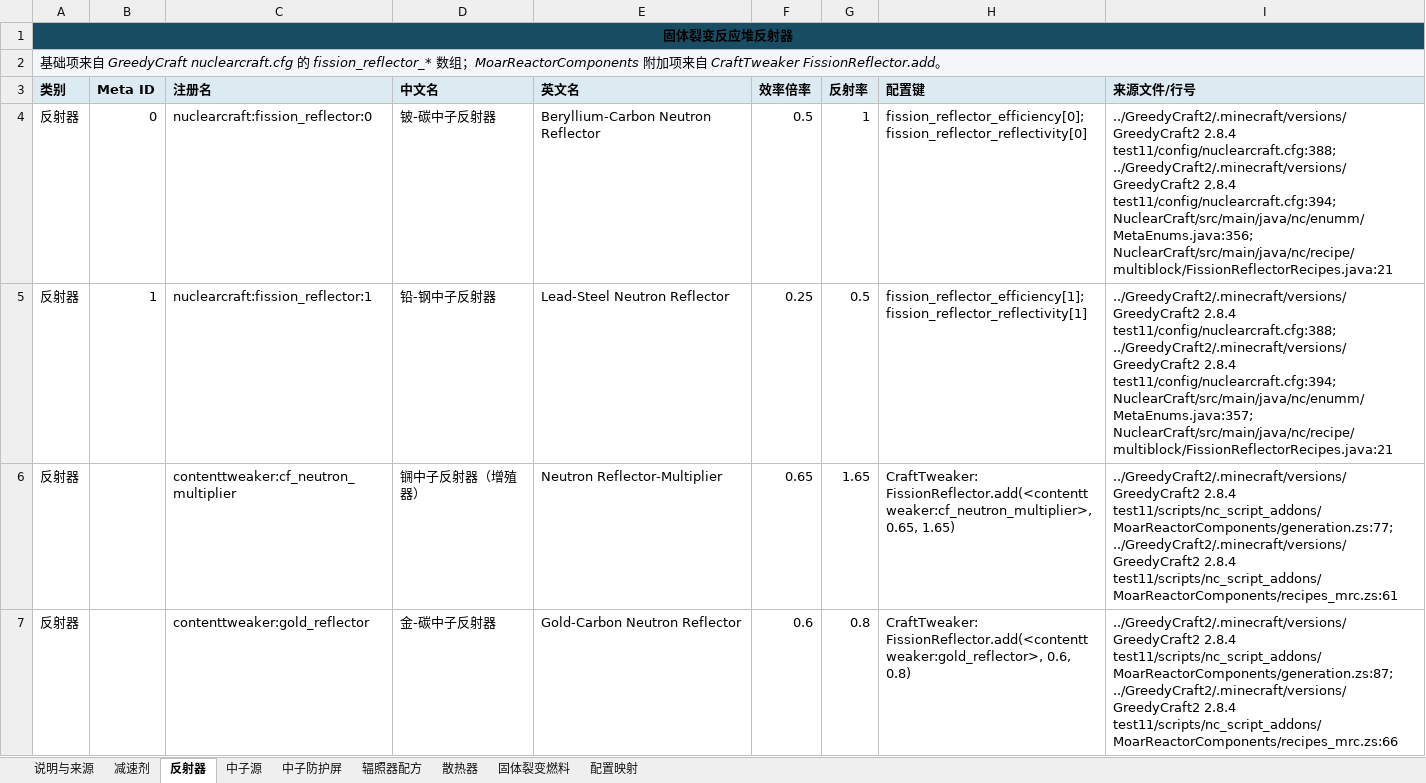
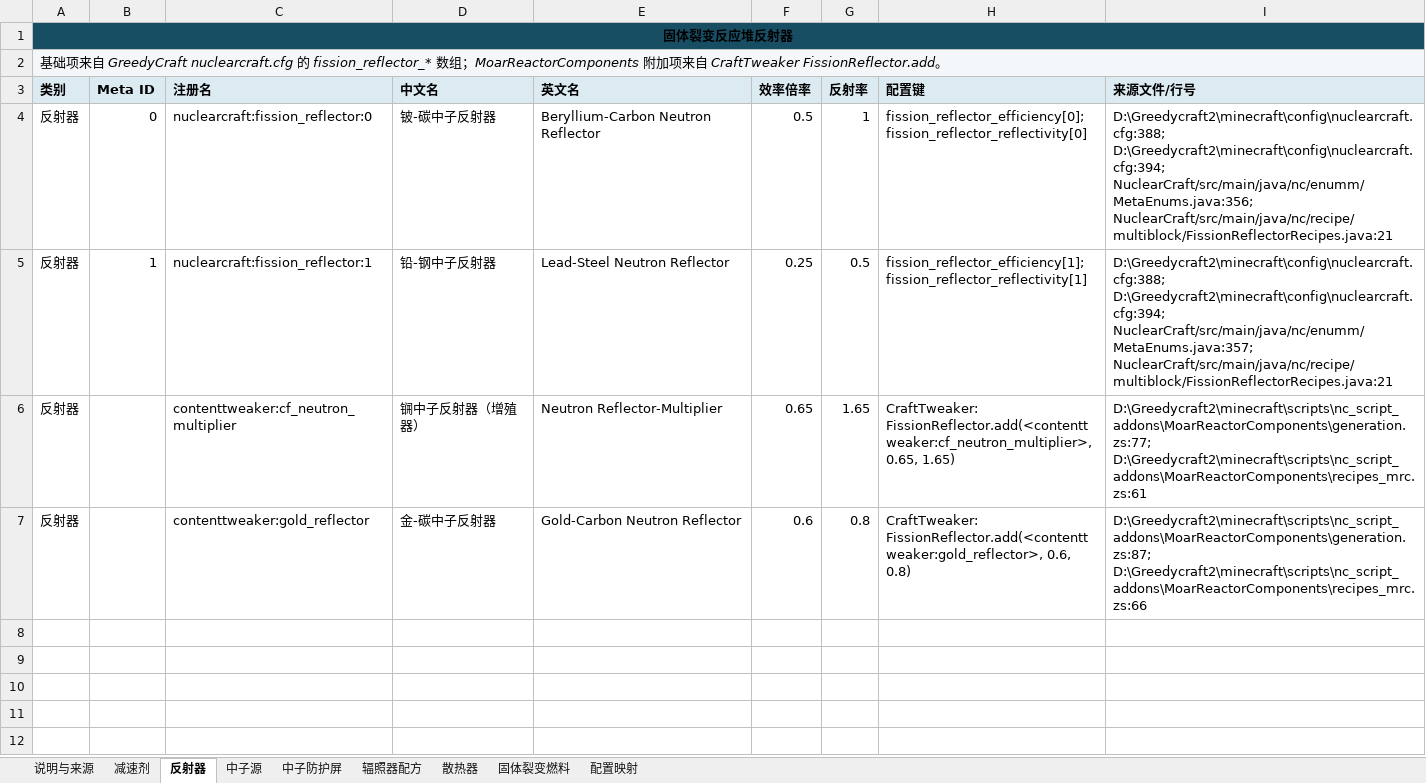
Before and after one commit to Zjchao1031/GreedyCraft2-FissionReactorOptimizer, an Excel workbook: NuclearCraft_FissionReactor_SourceData.xlsx, sheet 反射器, drawn as a sheet; values as stored, in another font and other column widths than the file's, no borders; table styles not drawn; the diff names each change by its address in the sheet, - before the commit and + after, or states it on an @@ line.

```diff
--- a/NuclearCraft_FissionReactor_SourceData.xlsx (sheet 反射器)
+++ b/NuclearCraft_FissionReactor_SourceData.xlsx (sheet 反射器)
-I4 (来源文件/行号): ../GreedyCraft2/.minecraft/versions/GreedyCraft2 2.8.4 test11/config/nuclearcraft.cfg:388; ../GreedyCraft2/.minecraft/versions/GreedyCraft2 2.8.4 test11/config/nuclearcraft.cfg:394; NuclearCraft/src/main/java/nc/enumm/MetaEnums.java:356; NuclearCraft/src/main/java/nc/recipe/multiblock/FissionReflectorRecipes.java:21
+I4 (来源文件/行号): D:\Greedycraft2\minecraft\config\nuclearcraft.cfg:388; D:\Greedycraft2\minecraft\config\nuclearcraft.cfg:394; NuclearCraft/src/main/java/nc/enumm/MetaEnums.java:356; NuclearCraft/src/main/java/nc/recipe/multiblock/FissionReflectorRecipes.java:21
-I5 (来源文件/行号): ../GreedyCraft2/.minecraft/versions/GreedyCraft2 2.8.4 test11/config/nuclearcraft.cfg:388; ../GreedyCraft2/.minecraft/versions/GreedyCraft2 2.8.4 test11/config/nuclearcraft.cfg:394; NuclearCraft/src/main/java/nc/enumm/MetaEnums.java:357; NuclearCraft/src/main/java/nc/recipe/multiblock/FissionReflectorRecipes.java:21
+I5 (来源文件/行号): D:\Greedycraft2\minecraft\config\nuclearcraft.cfg:388; D:\Greedycraft2\minecraft\config\nuclearcraft.cfg:394; NuclearCraft/src/main/java/nc/enumm/MetaEnums.java:357; NuclearCraft/src/main/java/nc/recipe/multiblock/FissionReflectorRecipes.java:21
-I6 (来源文件/行号): ../GreedyCraft2/.minecraft/versions/GreedyCraft2 2.8.4 test11/scripts/nc_script_addons/MoarReactorComponents/generation.zs:77; ../GreedyCraft2/.minecraft/versions/GreedyCraft2 2.8.4 test11/scripts/nc_script_addons/MoarReactorComponents/recipes_mrc.zs:61
+I6 (来源文件/行号): D:\Greedycraft2\minecraft\scripts\nc_script_addons\MoarReactorComponents\generation.zs:77; D:\Greedycraft2\minecraft\scripts\nc_script_addons\MoarReactorComponents\recipes_mrc.zs:61
-I7 (来源文件/行号): ../GreedyCraft2/.minecraft/versions/GreedyCraft2 2.8.4 test11/scripts/nc_script_addons/MoarReactorComponents/generation.zs:87; ../GreedyCraft2/.minecraft/versions/GreedyCraft2 2.8.4 test11/scripts/nc_script_addons/MoarReactorComponents/recipes_mrc.zs:66
+I7 (来源文件/行号): D:\Greedycraft2\minecraft\scripts\nc_script_addons\MoarReactorComponents\generation.zs:87; D:\Greedycraft2\minecraft\scripts\nc_script_addons\MoarReactorComponents\recipes_mrc.zs:66
```
Also changed, not shown: sheet 固体裂变燃料, sheet 辐照器配方, sheet 散热器, sheet 中子源, sheet 减速剂, sheet 说明与来源, 2 other files.
